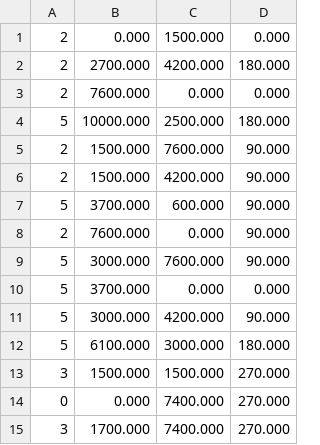
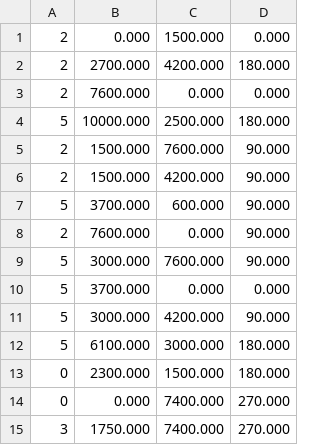
Before and after one commit to u215231/HackUPC-2026, a CSV file: mecalux/PublicTestCases/Case0/solution.csv, drawn as a sheet.

Commit message:
Private cases added

```diff
--- a/mecalux/PublicTestCases/Case0/solution.csv
+++ b/mecalux/PublicTestCases/Case0/solution.csv
@@ -12,4 +12,4 @@
 5,6100.000,3000.000,180.000
-3,1500.000,1500.000,270.000
+0,2300.000,1500.000,180.000
 0,0.000,7400.000,270.000
-3,1700.000,7400.000,270.000
+3,1750.000,7400.000,270.000
```
Also changed, not shown: 19 other files.
